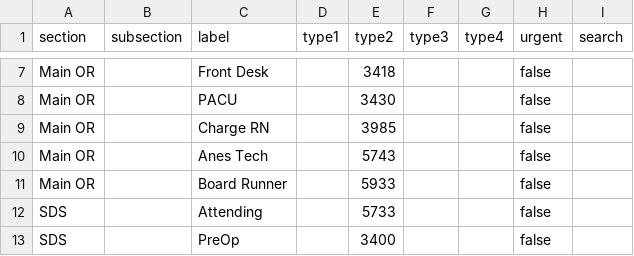
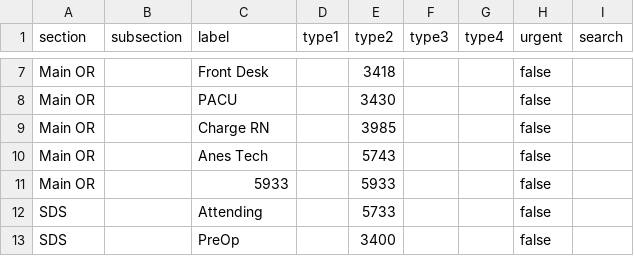
Before and after one commit to AshirBansal/residency-tools, a CSV file: phone-directory/data/contacts.csv, drawn as a sheet; only a part is shown, gaps mark what is left out.

```diff
--- a/phone-directory/data/contacts.csv
+++ b/phone-directory/data/contacts.csv
@@ -10,3 +10,3 @@ Main OR,,Charge RN,,3985,,,false,
 Main OR,,Anes Tech,,5743,,,false,
-Main OR,,Board Runner,,5933,,,false,
+Main OR,,5933,,5933,,,false,
 SDS,,Attending,,5733,,,false,
```
